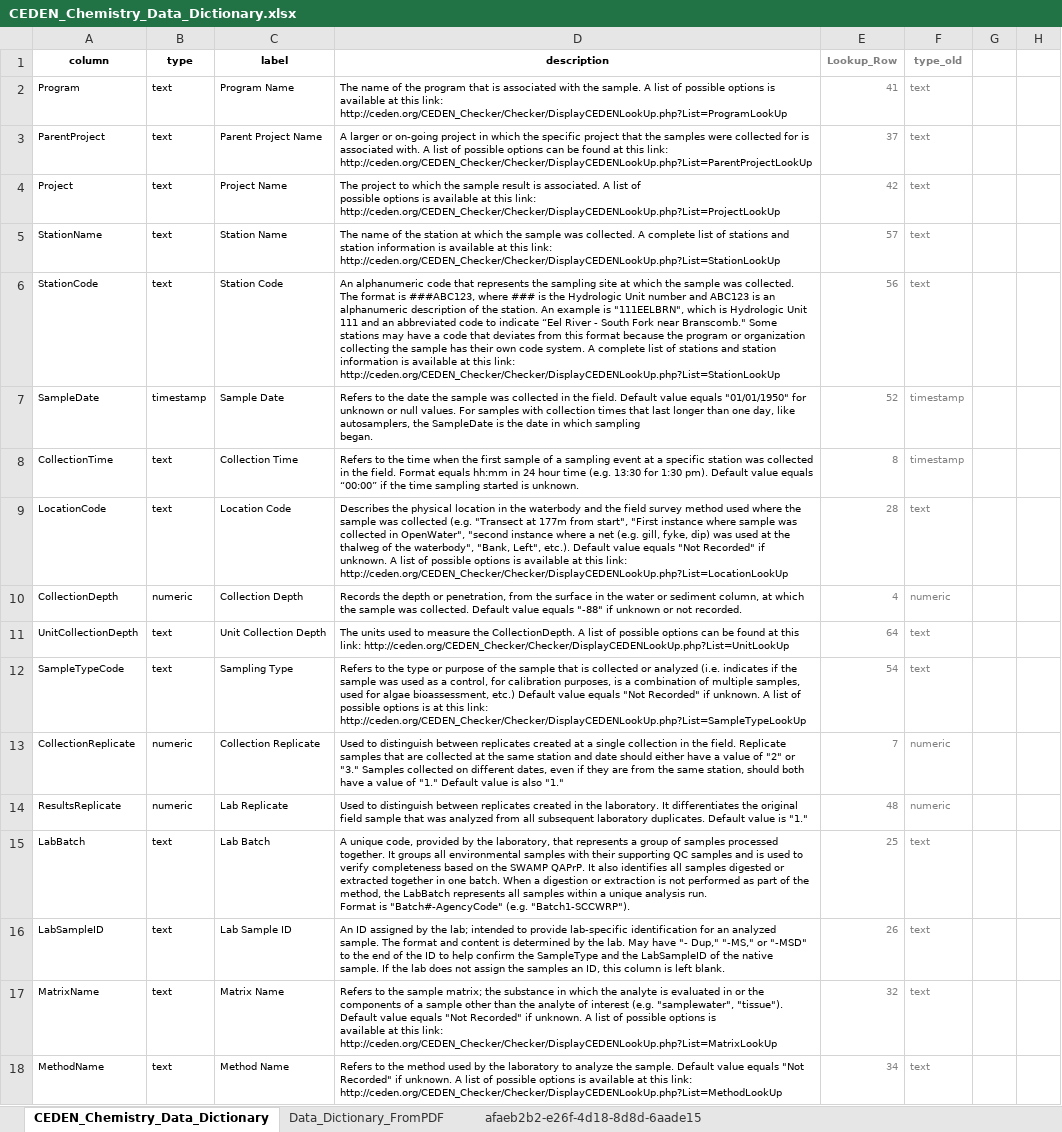
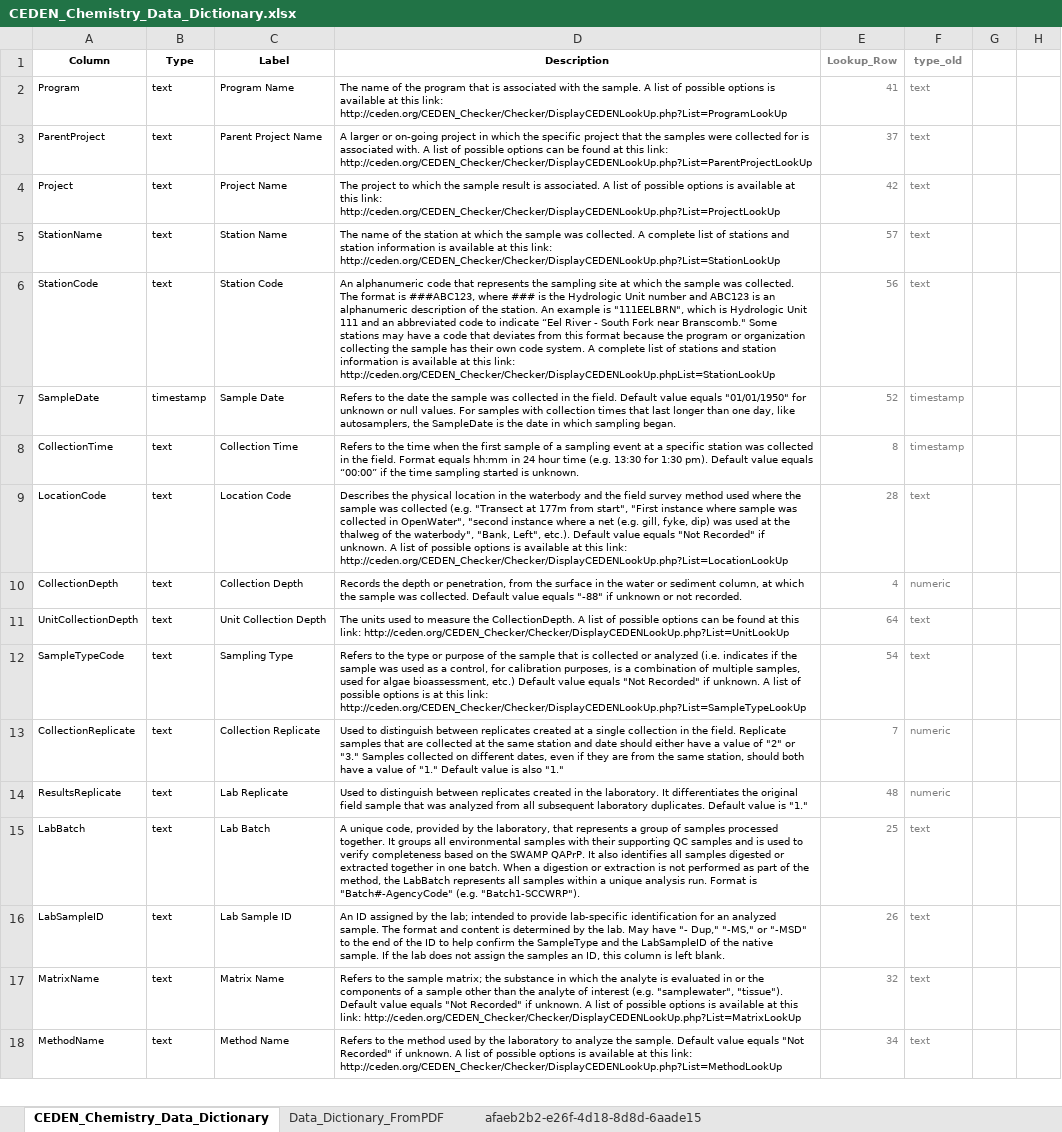
Before and after one commit to daltare/CA-Data-Portal-Uploads, an Excel workbook: ckan-data-dictionary-API-tool/CEDEN_Chemistry_Data_Dictionary.xlsx, sheet CEDEN_Chemistry_Data_Dictionary, drawn as a sheet; only a part is shown; values as stored, in another font and other column widths than the file's, no borders; ↵ is a line break in a cell; the diff covers the shown part only; the diff names each change by its address in the sheet, - before the commit and + after, or states it on an @@ line.

Commit message:
update data dictionaries

```diff
--- a/ckan-data-dictionary-API-tool/CEDEN_Chemistry_Data_Dictionary.xlsx (sheet CEDEN_Chemistry_Data_Dictionary)
+++ b/ckan-data-dictionary-API-tool/CEDEN_Chemistry_Data_Dictionary.xlsx (sheet CEDEN_Chemistry_Data_Dictionary)
-A1: column
+A1: Column
-B1: type
+B1: Type
-C1: label
+C1: Label
-D1: description
+D1: Description
-D4 (Description): …link: http://ceden.org/CEDEN_Checker/Checker/DisplayCEDENLookUp.php?List=ProjectLookUp
+D4 (Description): …link: http://ceden.org/CEDEN_Checker/Checker/DisplayCEDENLookUp.php?List=ProjectLookUp
-D6 (Description): …this link: http://ceden.org/CEDEN_Checker/Checker/DisplayCEDENLookUp.php?List=StationLookUp
+D6 (Description): …this link: http://ceden.org/CEDEN_Checker/Checker/DisplayCEDENLookUp.phpList=StationLookUp
-D7 (Description): …sampling ↵ began.
+D7 (Description): …sampling began.
-B10 (Type): numeric
+B10 (Type): text
-D12 (Description): …link: ↵ http://ceden.org/CEDEN_Checker/Checker/DisplayCEDENLookUp.php?List=SampleTypeLookUp
+D12 (Description): …link: http://ceden.org/CEDEN_Checker/Checker/DisplayCEDENLookUp.php?List=SampleTypeLookUp
-B13:B14 (Type): numeric
+B13:B14 (Type): text
-D15 (Description): …(e.g. "Batch1‐SCCWRP").
+D15 (Description): …(e.g. "Batch1‐SCCWRP").
-D17 (Description): …link: http://ceden.org/CEDEN_Checker/Checker/DisplayCEDENLookUp.php?List=MatrixLookUp
+D17 (Description): …link: http://ceden.org/CEDEN_Checker/Checker/DisplayCEDENLookUp.php?List=MatrixLookUp
```
Also changed, not shown: 51 edited cells elsewhere in this sheet, sheet Data_Dictionary_FromPDF, formulas that keep their value, CEDEN/data_dictionaries/data_dictionary_conversion/benthic/CEDEN_Benthic_Data_Dictionary.xlsx, CEDEN/data_dictionaries/data_dictionary_conversion/chemistry/CEDEN_Chemistry_Data_Dictionary.xlsx, 2 other files.
